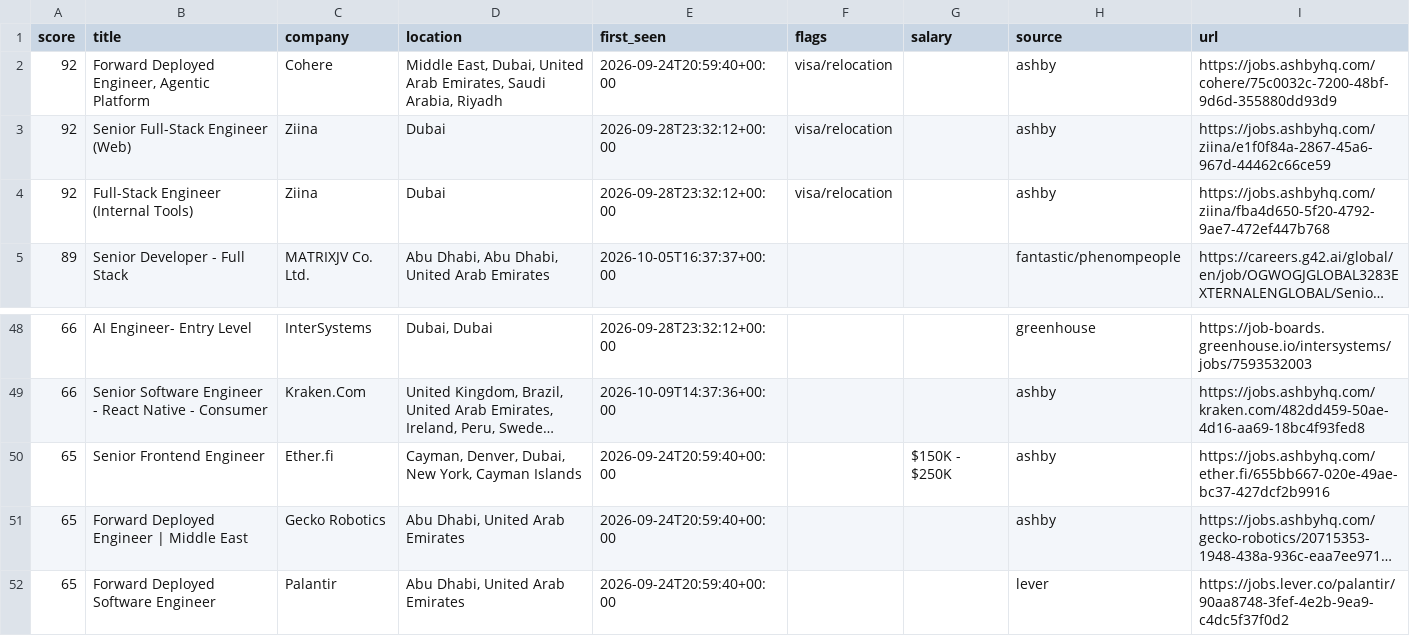
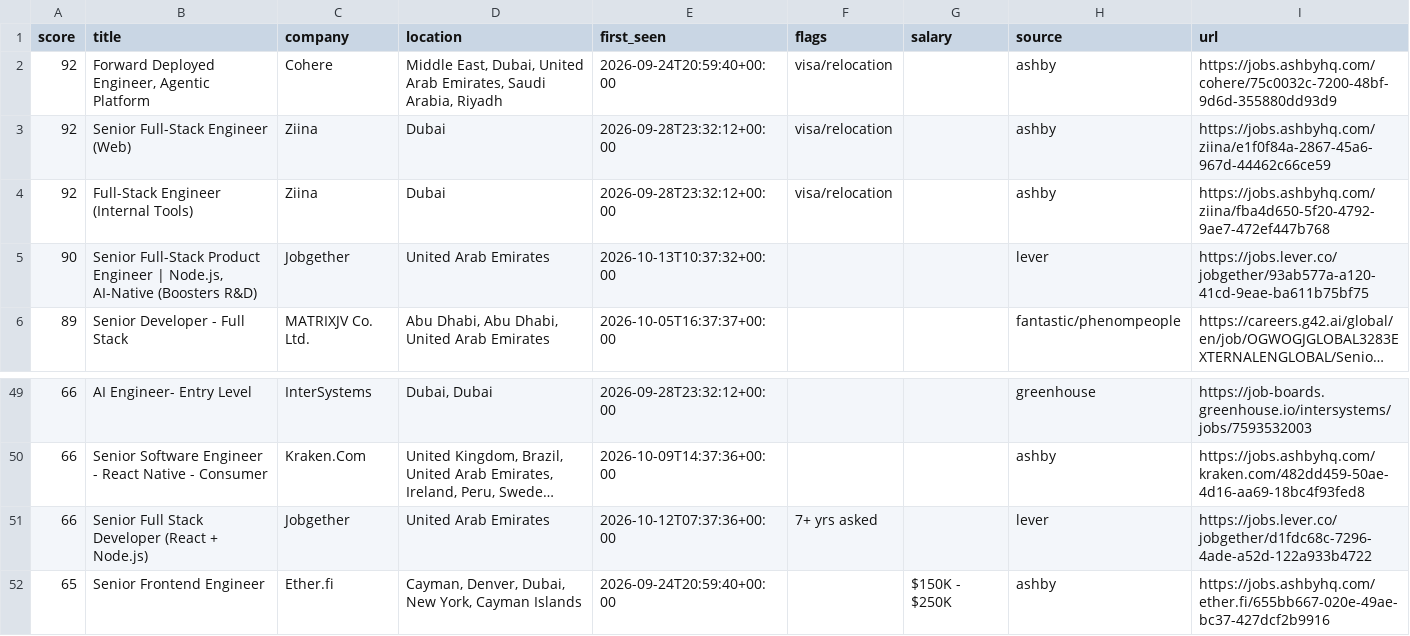
Before and after one commit to hafiz-hilalhumaid/uae-job-radar, a CSV file: data/matches.csv, drawn as a sheet; only a part is shown, gaps mark what is left out; the shorter side is filled out with more unchanged rows; long unchanged cells end in …; the diff names each change by its address in the sheet, - before the commit and + after, or states it on an @@ line.

```diff
--- a/data/matches.csv
+++ b/data/matches.csv
+row 5: 90 | Senior Full-Stack Product Engineer | Node.js, AI-Native (Boosters R&D) | Jobgether | United Arab Emirates | 2026-10-13T10:37:32+00:00 |  |  | lever | https://jobs.lever.co/jobgether/93ab577a-a120-41cd-9eae-ba611b75bf75
+row 51: 66 | Senior Full Stack Developer (React + Node.js) | Jobgether | United Arab Emirates | 2026-10-12T07:37:36+00:00 | 7+ yrs asked |  | lever | https://jobs.lever.co/jobgether/d1fdc68c-7296-4ade-a52d-122a933b4722
```
Also changed, not shown: 3 other files.
